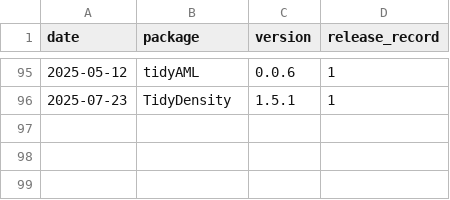
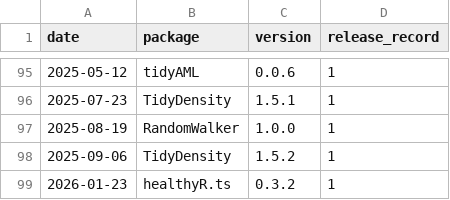
Before and after one commit to spsanderson/spsanderson.github.io, a CSV file: 00_data/pkg_release_tbl.csv, drawn as a sheet; only a part is shown, gaps mark what is left out.

```diff
--- a/00_data/pkg_release_tbl.csv
+++ b/00_data/pkg_release_tbl.csv
@@ -96 +96,4 @@ date,package,version,release_record
 2025-07-23,TidyDensity,1.5.1,1
+2025-08-19,RandomWalker,1.0.0,1
+2025-09-06,TidyDensity,1.5.2,1
+2026-01-23,healthyR.ts,0.3.2,1
```
Also changed, not shown: 39 other files.
